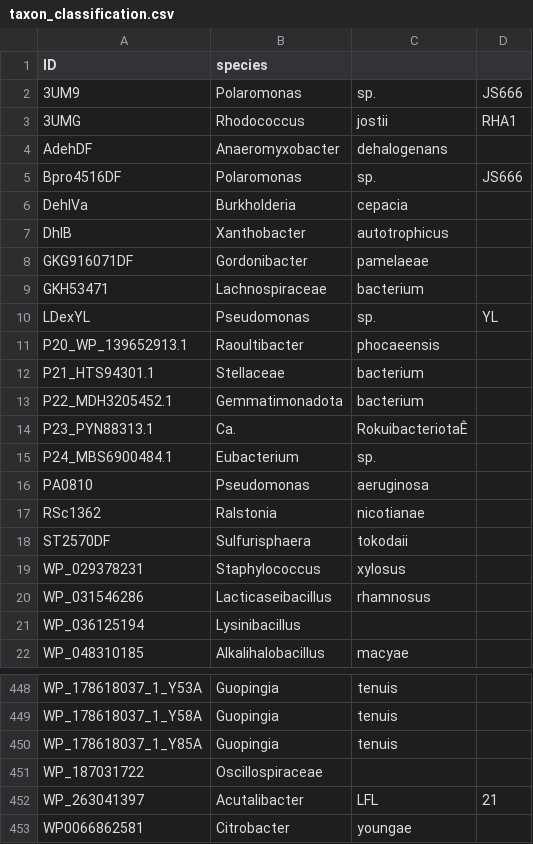
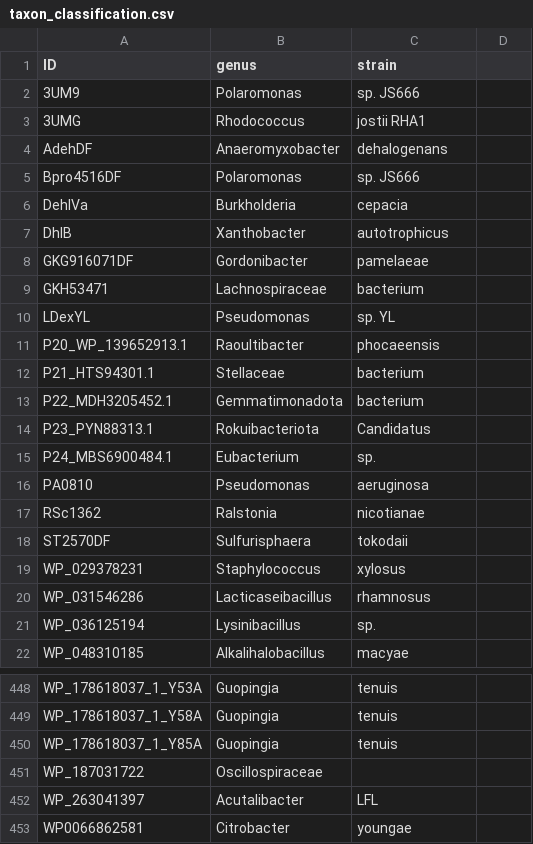
Before and after one commit to MSM-group/gut_microbe_defluorination_paper, a CSV file: machine_learning/data/Experiment2/taxon_classification.csv, drawn as a sheet; only a part is shown, gaps mark what is left out; the diff names each change by its address in the sheet, - before the commit and + after, or states it on an @@ line.

```diff
--- a/machine_learning/data/Experiment2/taxon_classification.csv
+++ b/machine_learning/data/Experiment2/taxon_classification.csv
-B1: species
+B1: genus
-C1: (empty)
+C1: strain
-C2 (strain): sp.
+C2 (strain): sp. JS666
-D2: JS666
+D2: (empty)
-C3 (strain): jostii
+C3 (strain): jostii RHA1
-D3: RHA1
+D3: (empty)
-C5 (strain): sp.
+C5 (strain): sp. JS666
-D5: JS666
+D5: (empty)
-C10 (strain): sp.
+C10 (strain): sp. YL
-D10: YL
+D10: (empty)
-B14 (genus): Ca.
+B14 (genus): Rokuibacteriota
-C14 (strain): RokuibacteriotaÊ
+C14 (strain): Candidatus
-C21 (strain): (empty)
+C21 (strain): sp.
-D452: 21
+D452: (empty)
```
Also changed, not shown: 59 other files.
